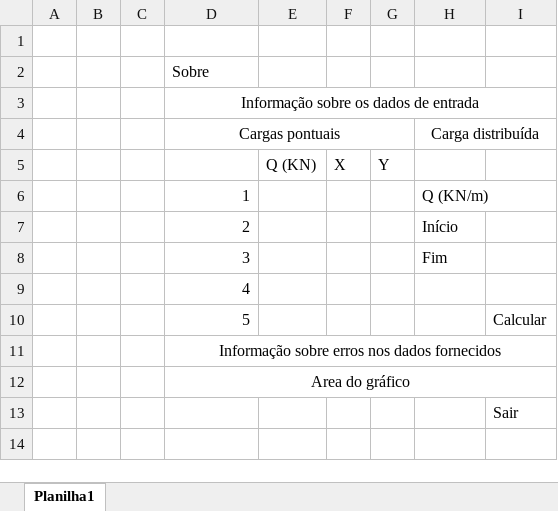
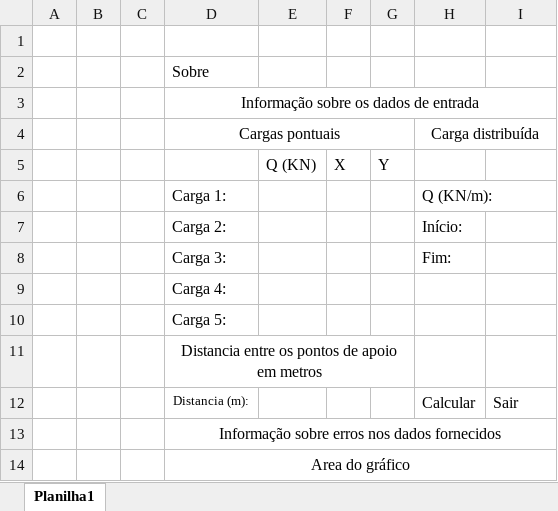
Before and after one commit to UZiech/Momentos_Mec_Sol, an Excel workbook: app.xlsx, sheet Planilha1, drawn as a sheet; values as stored, in another font and other column widths than the file's, no borders; removed rows and columns are numbered as before the commit, all else as after; the diff names each change by its address in the sheet, - before the commit and + after, or states it on an @@ line.

Commit message:
Inclusao da distancia entre apoios

```diff
--- a/app.xlsx (sheet Planilha1)
+++ b/app.xlsx (sheet Planilha1)
-row 6:  |  |  | 1 |  |  |  | Q (KN/m)
-row 7:  |  |  | 2 |  |  |  | Início
-row 8:  |  |  | 3 |  |  |  | Fim
+row 6:  |  |  | Carga 1: |  |  |  | Q (KN/m):
+row 7:  |  |  | Carga 2: |  |  |  | Início:
+row 8:  |  |  | Carga 3: |  |  |  | Fim:
-D9: 4
+D9: Carga 4:
-row 10:  |  |  | 5 |  |  |  |  | Calcular
+row 10:  |  |  | Carga 5:
+row 11:  |  |  | Distancia entre os pontos de apoio em metros
+row 12:  |  |  | Distancia (m): |  |  |  | Calcular | Sair
-row 13:  |  |  |  |  |  |  |  | Sair
```
Also changed, not shown: 1 other file.
